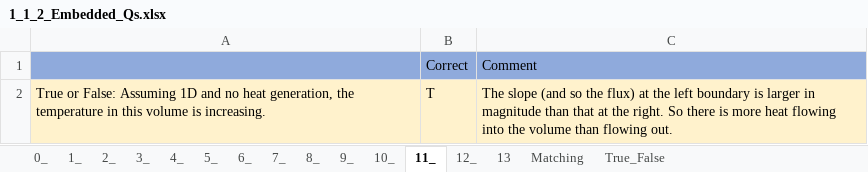
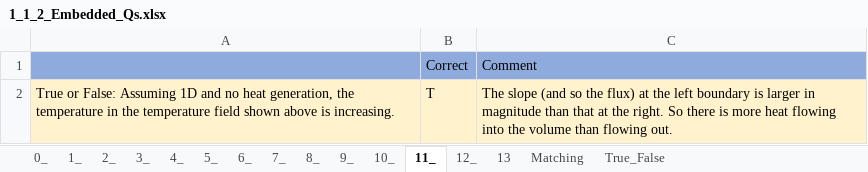
Before and after one commit to MAugspurger/Heat_Transfer_ENGR_321, an Excel workbook: 1_Heat_Eqn/Embedded_Qs_and_Data/1_1_2_Embedded_Qs.xlsx, sheet 11_, drawn as a sheet; values as stored, in another font and other column widths than the file's, no borders; the diff names each change by its address in the sheet, - before the commit and + after, or states it on an @@ line.

```diff
--- a/1_Heat_Eqn/Embedded_Qs_and_Data/1_1_2_Embedded_Qs.xlsx (sheet 11_)
+++ b/1_Heat_Eqn/Embedded_Qs_and_Data/1_1_2_Embedded_Qs.xlsx (sheet 11_)
-A2: …temperature in this volume is increasing.
+A2: …temperature in the temperature field shown above is increasing.
```
Also changed, not shown: sheet 12_.
